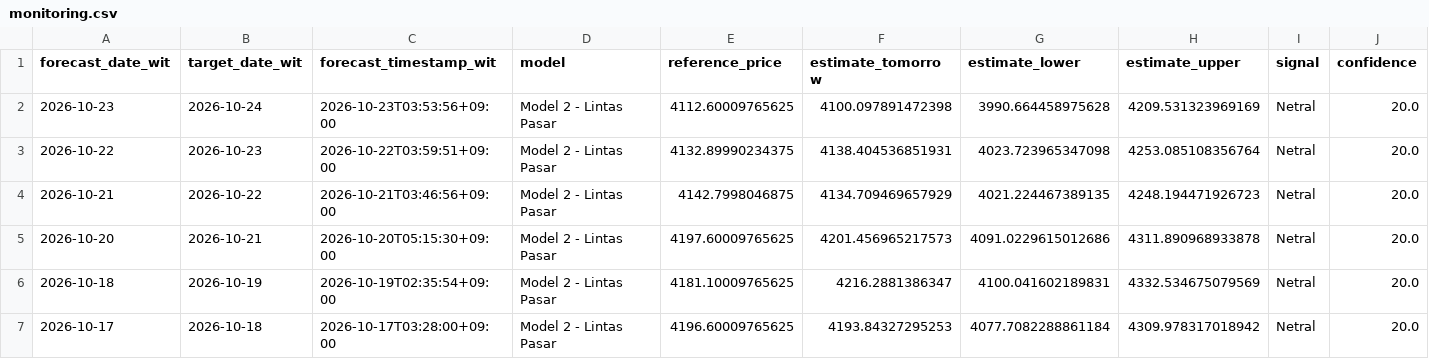
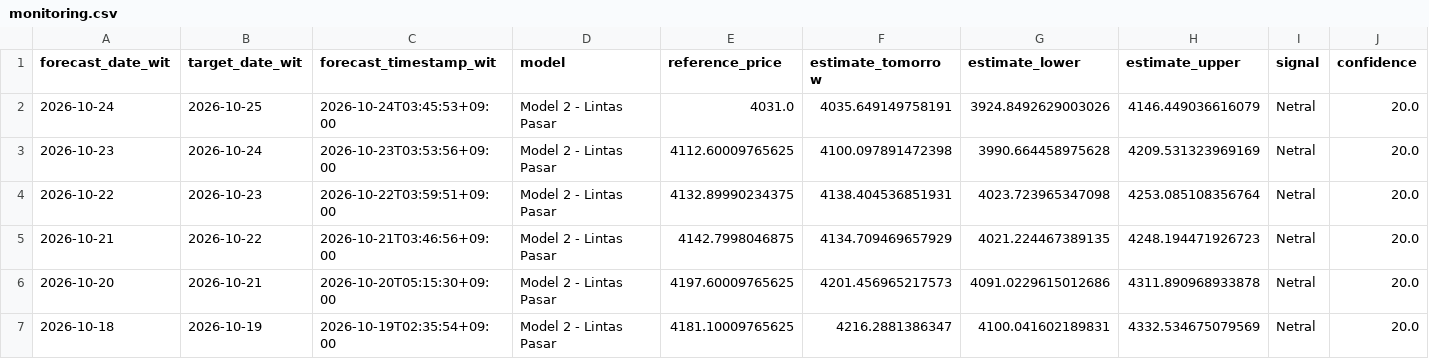
Before and after one commit to geraldinbatubara-cyber/Prediksi-XAU-USD, a CSV file: data/monitoring.csv, drawn as a sheet; only a part is shown; the shorter side is filled out with more unchanged rows; rows hold the shown columns only; the diff names each change by its address in the sheet, - before the commit and + after, or states it on an @@ line.

```diff
--- a/data/monitoring.csv
+++ b/data/monitoring.csv
+row 2: 2026-10-24 | 2026-10-25 | 2026-10-24T03:45:53+09:00 | Model 2 - Lintas Pasar | 4031.0 | 4035.649149758191 | 3924.8492629003026 | 4146.449036616079 | Netral | 20.0
```
Also changed, not shown: data/monitoring_model1.csv.
